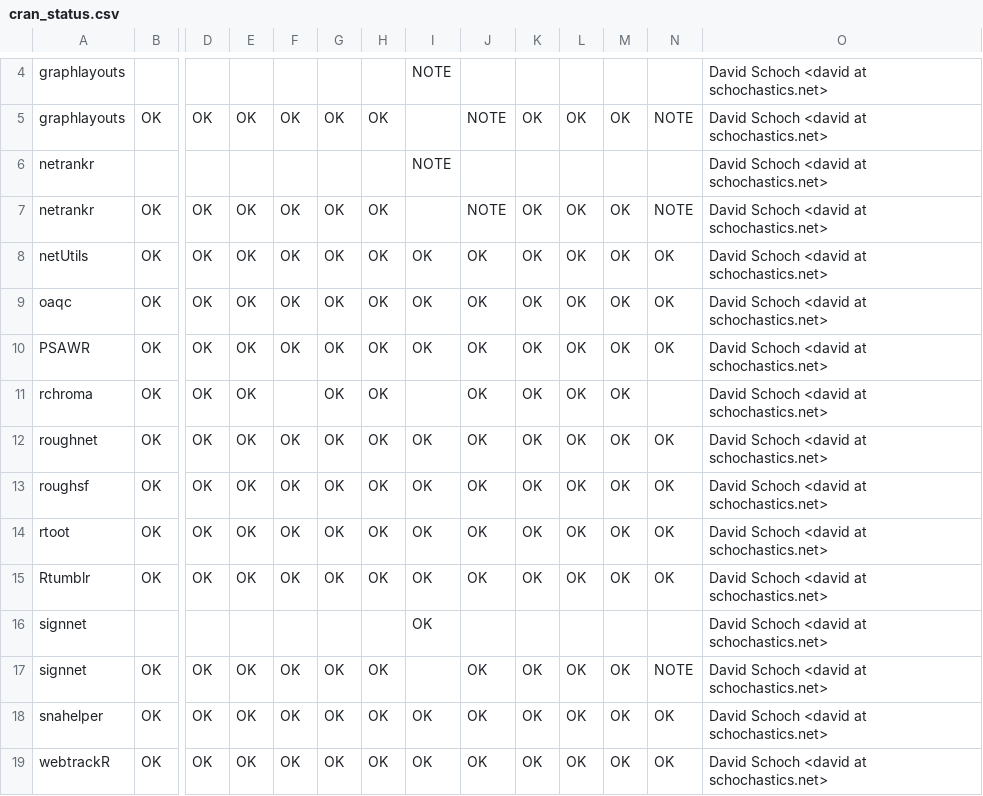
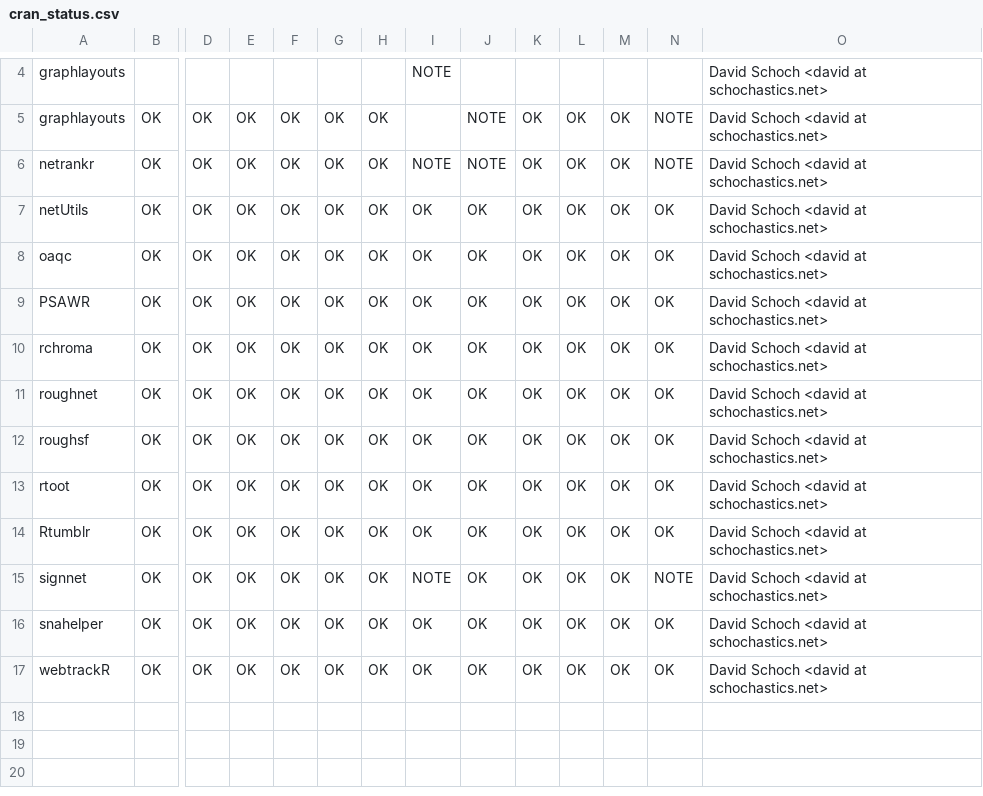
Before and after one commit to schochastics/gh-dashboard, a CSV file: cran_status.csv, drawn as a sheet; only a part is shown, gaps mark what is left out; removed rows and columns are numbered as before the commit, all else as after; rows hold the shown columns only; the diff names each change by its address in the sheet, - before the commit and + after, or states it on an @@ line.

```diff
--- a/cran_status.csv
+++ b/cran_status.csv
-row 6: netrankr |  |  |  |  |  |  | NOTE |  |  |  |  |  | David Schoch <david at schochastics.net>
-I6: (empty)
+I6: NOTE
-F10: (empty)
+F10: OK
-I10: (empty)
+I10: OK
-N10: (empty)
+N10: OK
-row 16: signnet |  |  |  |  |  |  | OK |  |  |  |  |  | David Schoch <david at schochastics.net>
-I15: (empty)
+I15: NOTE
```
Also changed, not shown: current_week.csv, last_week.csv.
